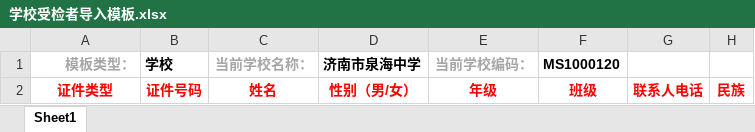
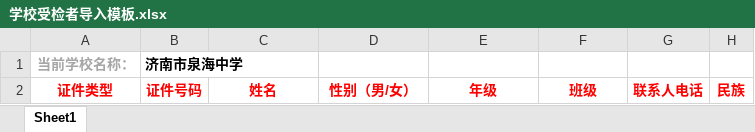
Before and after one commit to tangminnan/shaicha, an Excel workbook: shaicha-manager/src/main/resources/static/upload/template/学校受检者导入模板.xlsx, sheet Sheet1, drawn as a sheet; values as stored, in another font and other column widths than the file's, no borders; removed rows and columns are numbered as before the commit, all else as after; the diff names each change by its address in the sheet, - before the commit and + after, or states it on an @@ line.

```diff
--- a/shaicha-manager/src/main/resources/static/upload/template/学校受检者导入模板.xlsx (sheet Sheet1)
+++ b/shaicha-manager/src/main/resources/static/upload/template/学校受检者导入模板.xlsx (sheet Sheet1)
-row 1: 模板类型： | 学校 | 当前学校名称： | 济南市泉海中学 | 当前学校编码： | MS1000120
+row 1: 当前学校名称： | 济南市泉海中学
```
Also changed, not shown: 45 other files.
